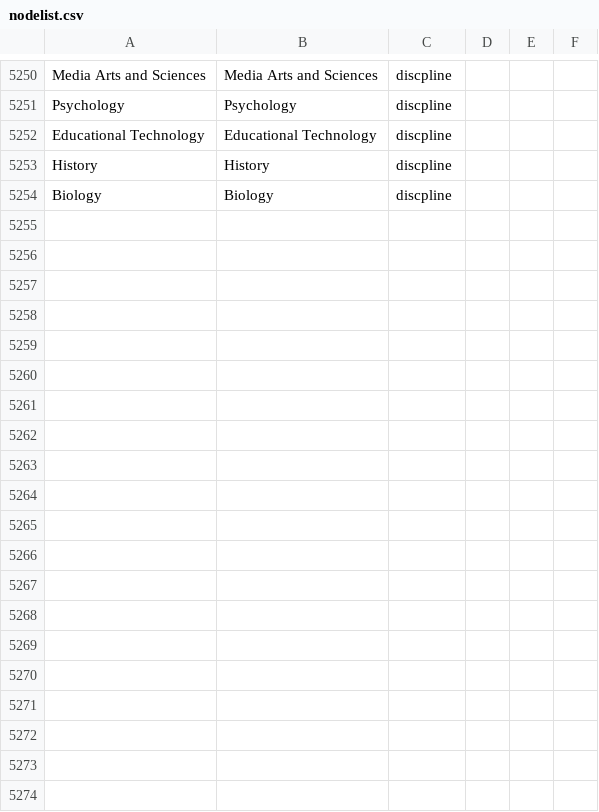
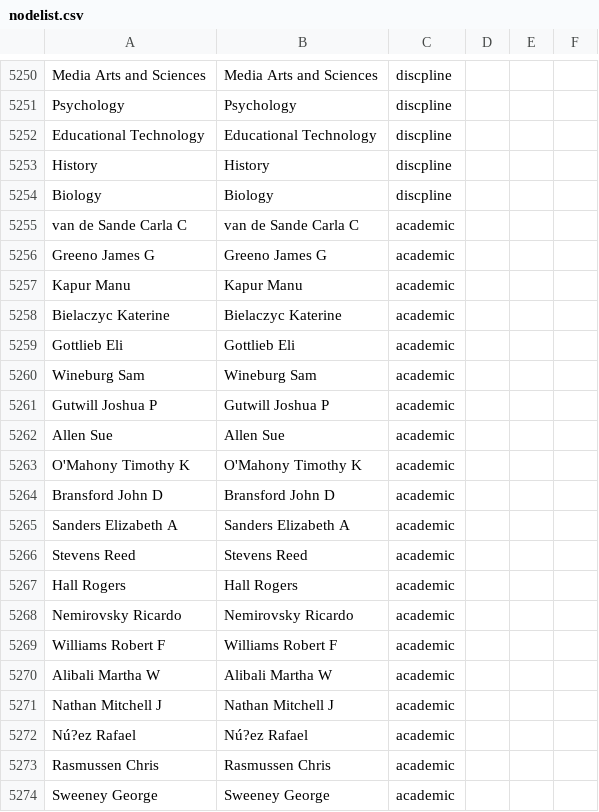
Before and after one commit to JingjingBNU/The-Learning-Sciences, a CSV file: data/nodelist.csv, drawn as a sheet; only a part is shown, gaps mark what is left out; the diff covers the shown part only; the diff names each change by its address in the sheet, - before the commit and + after, or states it on an @@ line.

Commit message:
update nodelist
我是刘阳，我增加了2012年的作者与系别关系

```diff
--- a/data/nodelist.csv
+++ b/data/nodelist.csv
+row 5255: van de Sande Carla C | van de Sande Carla C | academic
+row 5256: Greeno James G | Greeno James G | academic
+row 5257: Kapur Manu | Kapur Manu | academic
+row 5258: Bielaczyc Katerine | Bielaczyc Katerine | academic
+row 5259: Gottlieb Eli | Gottlieb Eli | academic
+row 5260: Wineburg Sam | Wineburg Sam | academic
+row 5261: Gutwill Joshua P | Gutwill Joshua P | academic
+row 5262: Allen Sue | Allen Sue | academic
+row 5263: O'Mahony Timothy K | O'Mahony Timothy K | academic
+row 5264: Bransford John D | Bransford John D | academic
+row 5265: Sanders Elizabeth A | Sanders Elizabeth A | academic
+row 5266: Stevens Reed | Stevens Reed | academic
+row 5267: Hall Rogers | Hall Rogers | academic
+row 5268: Nemirovsky Ricardo | Nemirovsky Ricardo | academic
+row 5269: Williams Robert F | Williams Robert F | academic
+row 5270: Alibali Martha W | Alibali Martha W | academic
+row 5271: Nathan Mitchell J | Nathan Mitchell J | academic
+row 5272: Nú?ez Rafael | Nú?ez Rafael | academic
+row 5273: Rasmussen Chris | Rasmussen Chris | academic
+row 5274: Sweeney George | Sweeney George | academic
```
Also changed, not shown: 31 added rows elsewhere in this file.
